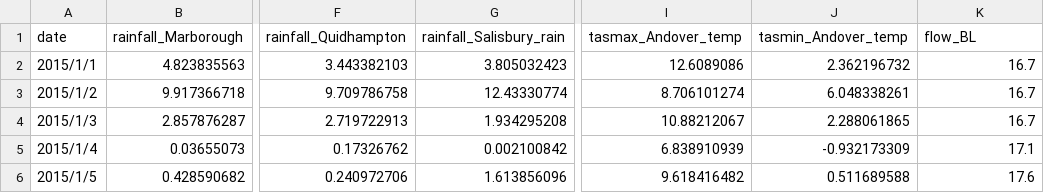
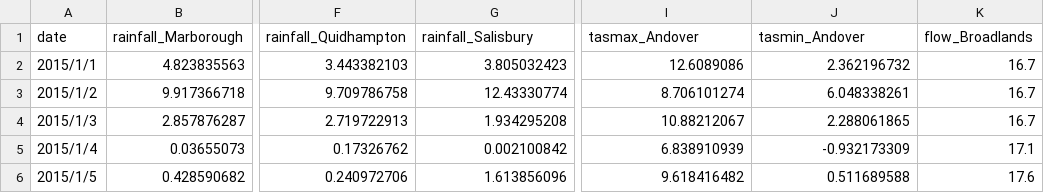
Before and after one commit to JZhou3083/SouthernWater_Riverflow_Forcasting, a CSV file: data/Dataset/testset.csv, drawn as a sheet; only a part is shown, gaps mark what is left out; the diff names each change by its address in the sheet, - before the commit and + after, or states it on an @@ line.

```diff
--- a/data/Dataset/testset.csv
+++ b/data/Dataset/testset.csv
-G1: rainfall_Salisbury_rain
+G1: rainfall_Salisbury
-I1: tasmax_Andover_temp
+I1: tasmax_Andover
-J1: tasmin_Andover_temp
+J1: tasmin_Andover
-K1: flow_BL
+K1: flow_Broadlands
```
Also changed, not shown: data/stations.csv, 6 other files.
